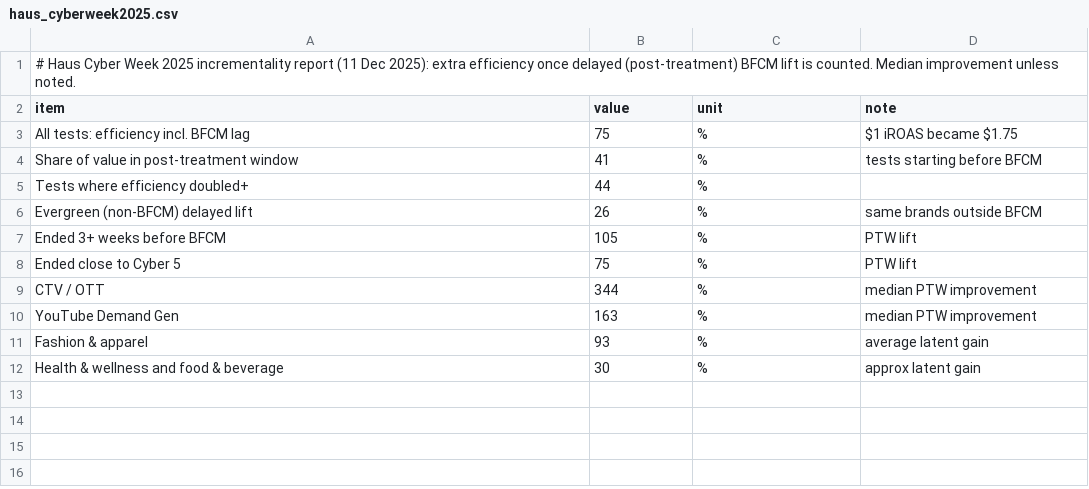
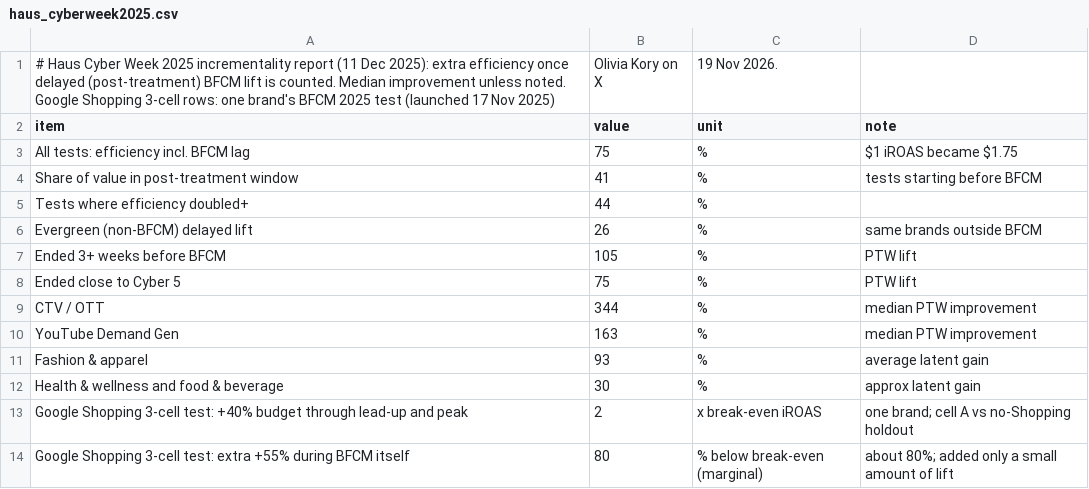
Before and after one commit to rcc-data/dtc-newsroom, a CSV file: data/haus_cyberweek2025.csv, drawn as a sheet.

```diff
--- a/data/haus_cyberweek2025.csv
+++ b/data/haus_cyberweek2025.csv
@@ -1,2 +1,2 @@
-# Haus Cyber Week 2025 incrementality report (11 Dec 2025): extra efficiency once delayed (post-treatment) BFCM lift is counted. Median improvement unless noted.
+# Haus Cyber Week 2025 incrementality report (11 Dec 2025): extra efficiency once delayed (post-treatment) BFCM lift is counted. Median improvement unless noted. Google Shopping 3-cell rows: one brand's BFCM 2025 test (launched 17 Nov 2025), Olivia Kory on X, 19 Nov 2026.
 item,value,unit,note
@@ -12 +12,3 @@ Fashion & apparel,93,%,average latent gain
 Health & wellness and food & beverage,30,%,approx latent gain
+Google Shopping 3-cell test: +40% budget through lead-up and peak,2,x break-even iROAS,one brand; cell A vs no-Shopping holdout
+Google Shopping 3-cell test: extra +55% during BFCM itself,80,% below break-even (marginal),about 80%; added only a small amount of lift
```
Also changed, not shown: data/li_howland_posts.csv, data/mbi_new.csv, 16 other files.
